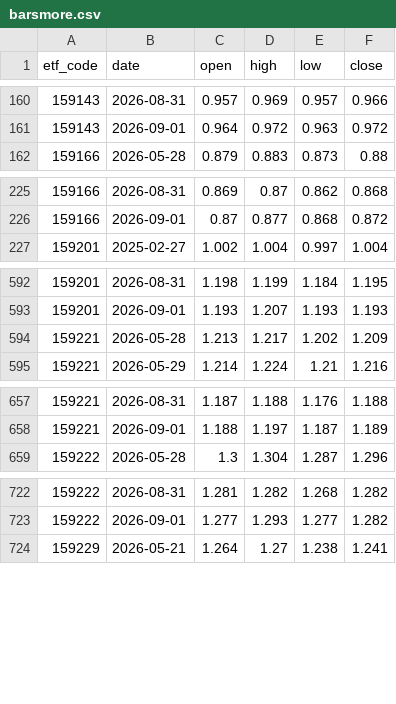
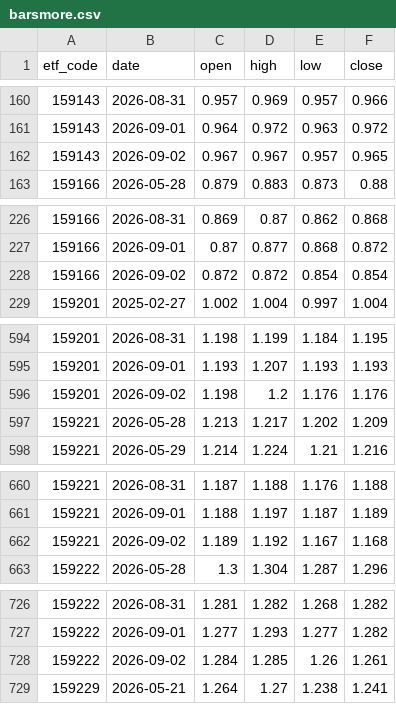
Before and after one commit to shirleynju80-max/NewHL, a CSV file: public/data/barsmore.csv, drawn as a sheet; only a part is shown, gaps mark what is left out; the diff covers the shown part only.

```diff
--- a/public/data/barsmore.csv
+++ b/public/data/barsmore.csv
@@ -161,2 +161,3 @@ etf_code,date,open,high,low,close
 159143,2026-09-01,0.964,0.972,0.963,0.972
+159143,2026-09-02,0.967,0.967,0.957,0.965
 159166,2026-05-28,0.879,0.883,0.873,0.88
@@ -226,2 +227,3 @@ etf_code,date,open,high,low,close
 159166,2026-09-01,0.87,0.877,0.868,0.872
+159166,2026-09-02,0.872,0.872,0.854,0.854
 159201,2025-02-27,1.002,1.004,0.997,1.004
@@ -593,2 +595,3 @@ etf_code,date,open,high,low,close
 159201,2026-09-01,1.193,1.207,1.193,1.193
+159201,2026-09-02,1.198,1.2,1.176,1.176
 159221,2026-05-28,1.213,1.217,1.202,1.209
@@ -658,2 +661,3 @@ etf_code,date,open,high,low,close
 159221,2026-09-01,1.188,1.197,1.187,1.189
+159221,2026-09-02,1.189,1.192,1.167,1.168
 159222,2026-05-28,1.3,1.304,1.287,1.296
@@ -723,2 +727,3 @@ etf_code,date,open,high,low,close
 159222,2026-09-01,1.277,1.293,1.277,1.282
+159222,2026-09-02,1.284,1.285,1.26,1.261
 159229,2026-05-21,1.264,1.27,1.238,1.241
```
Also changed, not shown: 22 added rows elsewhere in this file, public/data/etf_dividends.csv, 1 other file.
